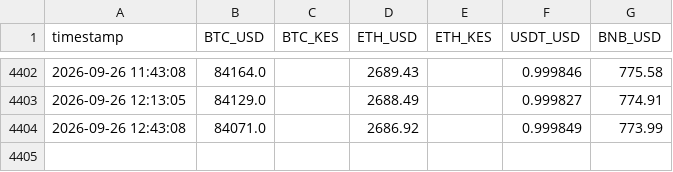
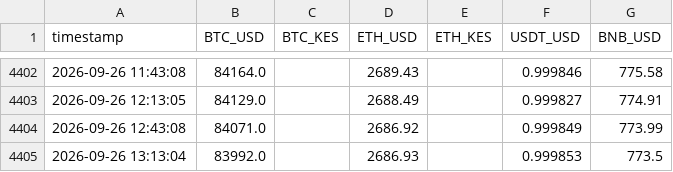
Before and after one commit to nyandajr/ea-financial-tracker, a CSV file: data/crypto_prices.csv, drawn as a sheet; only a part is shown, gaps mark what is left out; the diff names each change by its address in the sheet, - before the commit and + after, or states it on an @@ line.

Commit message:
data: crypto update — BTC $83,992 | ETH $2,687 | BNB $774

```diff
--- a/data/crypto_prices.csv
+++ b/data/crypto_prices.csv
+row 4405: 2026-09-26 13:13:04 | 83992.0 |  | 2686.93 |  | 0.999853 | 773.5
```
Also changed, not shown: 1 other file.
